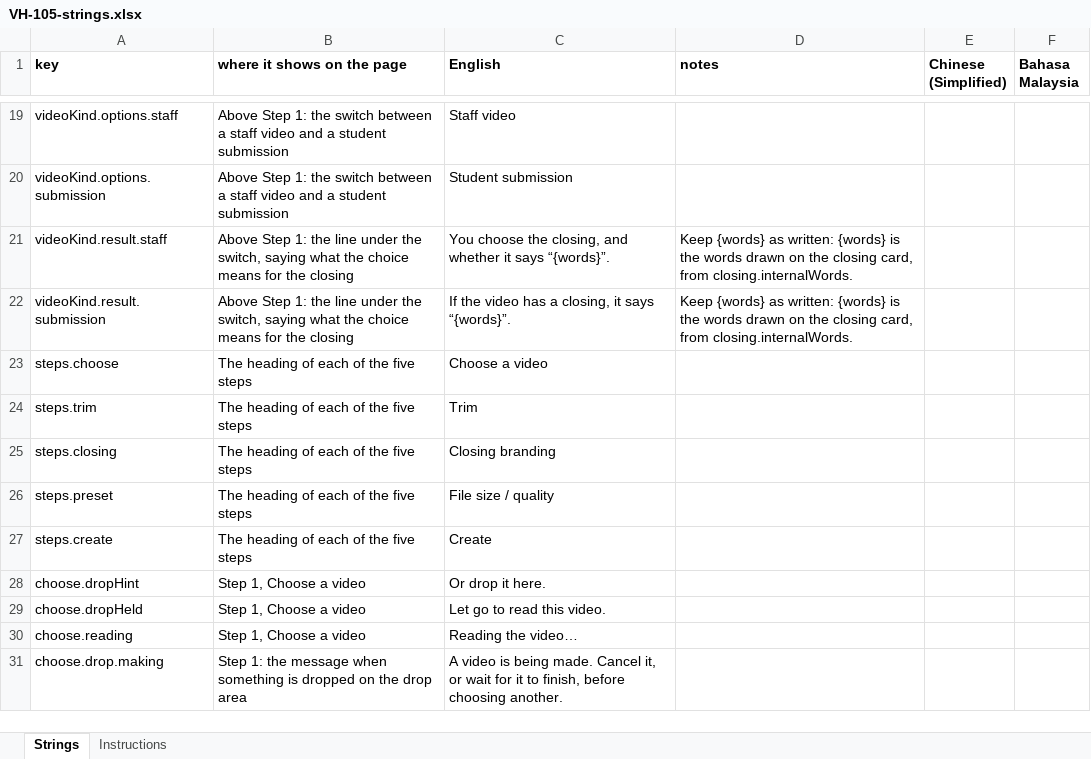
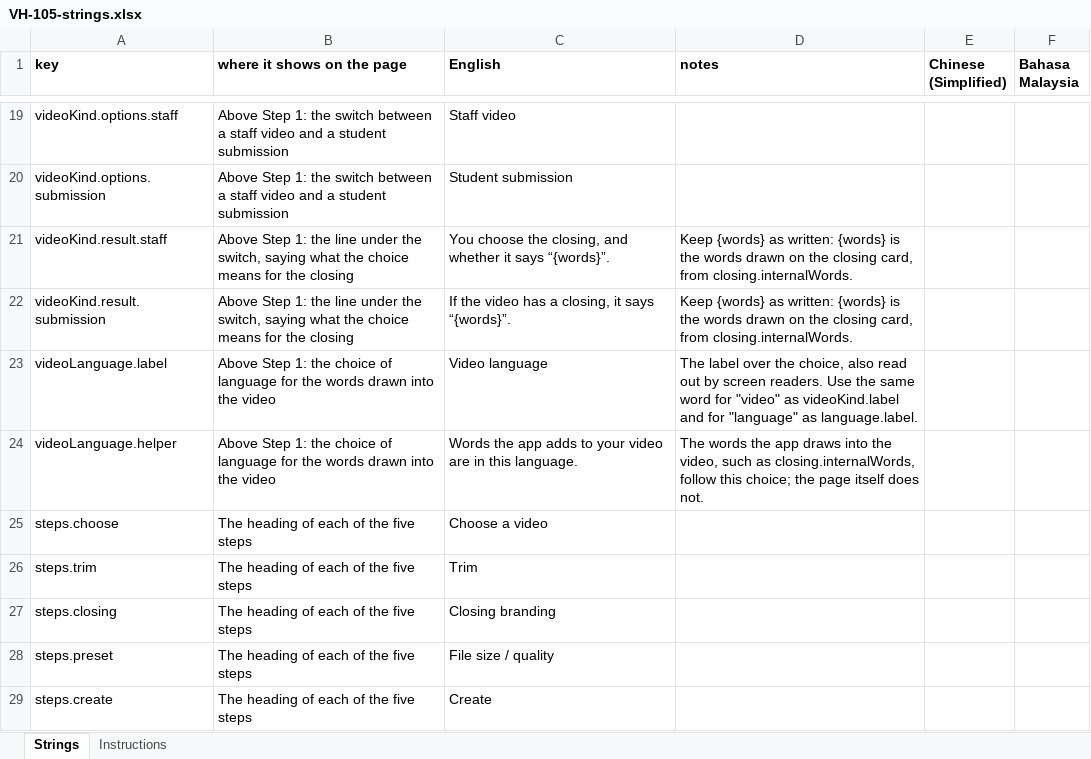
Before and after one commit to djDAOjones/UoN-Video-Helper, an Excel workbook: reviews/2026-10-18/VH-105-strings.xlsx, sheet Strings, drawn as a sheet; only a part is shown, gaps mark what is left out; the shorter side is filled out with more unchanged rows; values as stored, in another font and other column widths than the file's, no borders; the diff names each change by its address in the sheet, - before the commit and + after, or states it on an @@ line.

```diff
--- a/reviews/2026-10-18/VH-105-strings.xlsx (sheet Strings)
+++ b/reviews/2026-10-18/VH-105-strings.xlsx (sheet Strings)
+row 23: videoLanguage.label | Above Step 1: the choice of language for the words drawn into the video | Video language | The label over the choice, also read out by screen readers. Use the same word for "video" as videoKind.label and for "language" as language.label.
+row 24: videoLanguage.helper | Above Step 1: the choice of language for the words drawn into the video | Words the app adds to your video are in this language. | The words the app draws into the video, such as closing.internalWords, follow this choice; the page itself does not.
```
Also changed, not shown: 22 other files.
